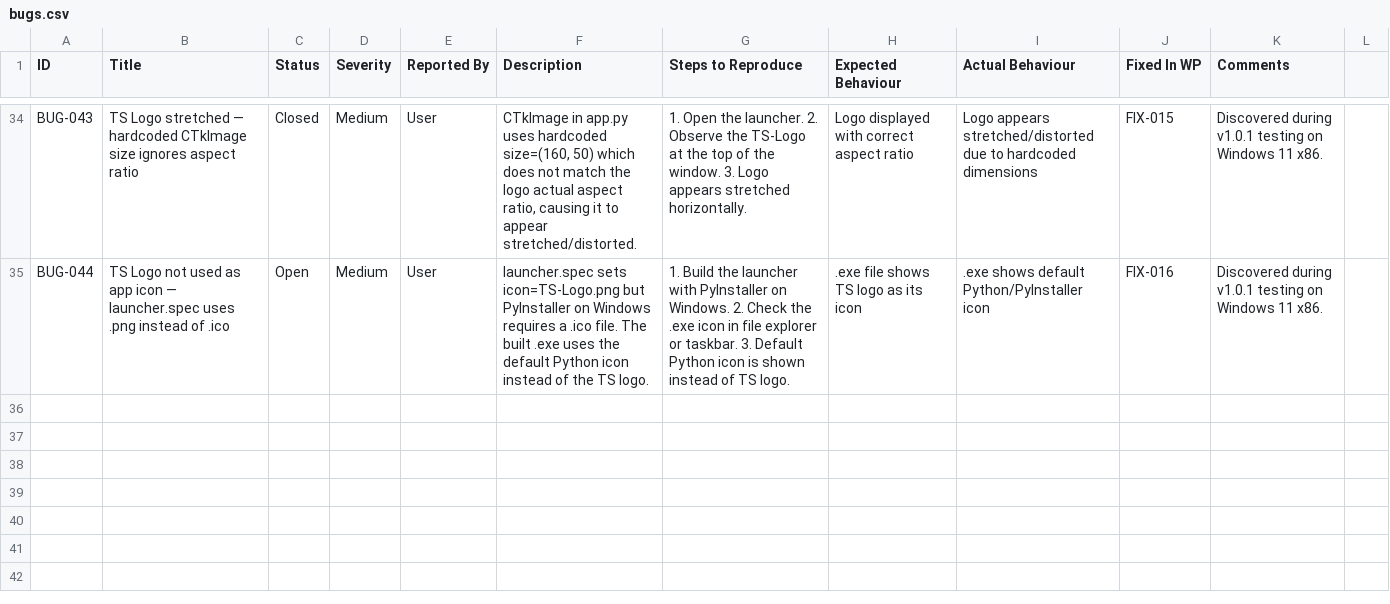
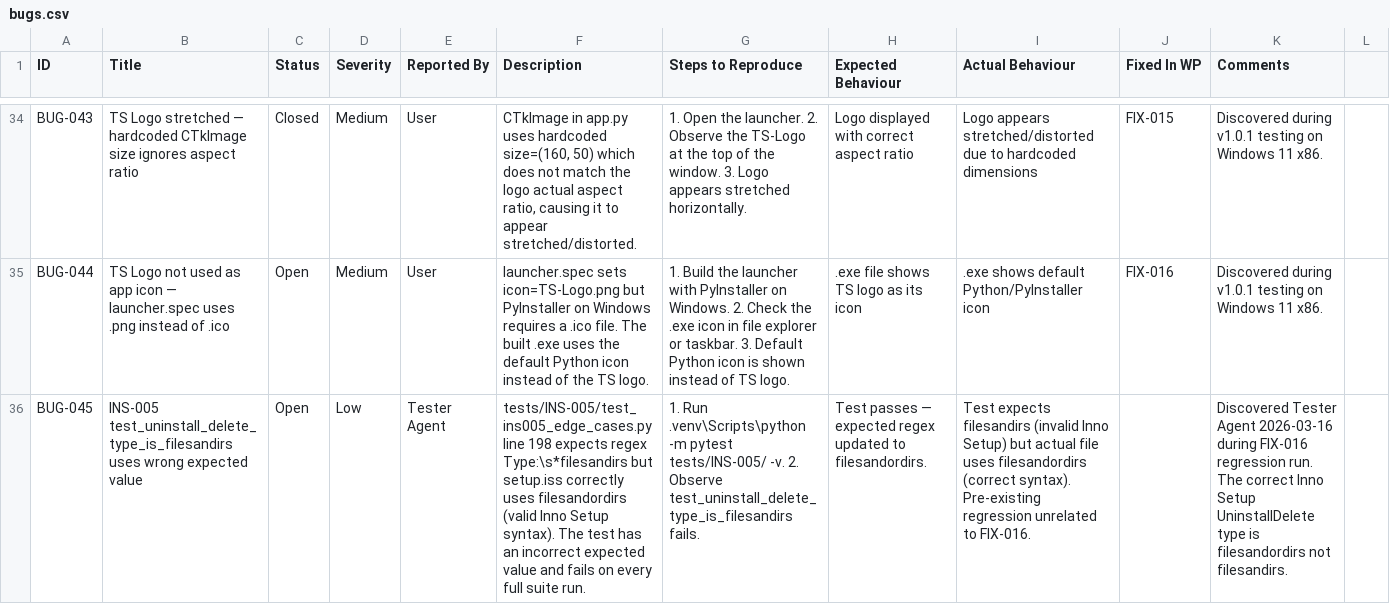
Before and after one commit to xX2Angelo8Xx/Turbulence-Solutions-Safe-Agent-Workspace, a CSV file: docs/bugs/bugs.csv, drawn as a sheet; only a part is shown, gaps mark what is left out; the diff names each change by its address in the sheet, - before the commit and + after, or states it on an @@ line.

```diff
--- a/docs/bugs/bugs.csv
+++ b/docs/bugs/bugs.csv
+row 36: BUG-045 | INS-005 test_uninstall_delete_type_is_filesandirs uses wrong expected value | Open | Low | Tester Agent | tests/INS-005/test_ins005_edge_cases.py line 198 expects regex Type:\s*filesandirs but setup.iss correctly uses filesandordirs (valid Inno Setup syntax). The test has an incorrect expected value and fails on every full suite run. | 1. Run .venv\Scripts\python -m pytest tests/INS-005/ -v. 2. Observe test_uninstall_delete_type_is_filesandirs fails. | Test passes — expected regex updated to filesandordirs. | Test expects filesandirs (invalid Inno Setup) but actual file uses filesandordirs (correct syntax). Pre-existing regression unrelated to FIX-016. |  | Discovered Tester Agent 2026-03-16 during FIX-016 regression run. The correct Inno Setup UninstallDelete type is filesandordirs not filesandirs.
```
Also changed, not shown: docs/test-results/test-results.csv, docs/workpackages/workpackages.csv, 2 other files.
